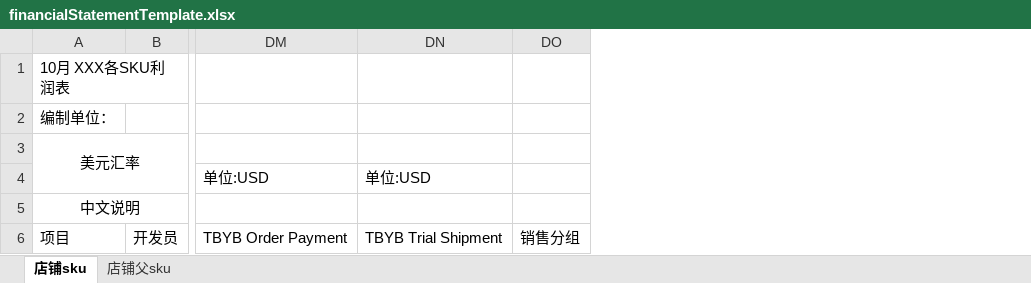
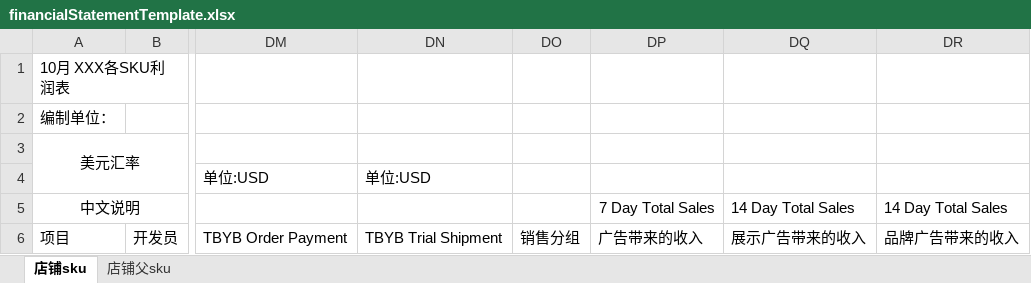
Before and after one commit to skywhitebai/ddt, an Excel workbook: src/main/resources/template/finance/financialStatementTemplate.xlsx, sheet 店铺sku, drawn as a sheet; only a part is shown, gaps mark what is left out; values as stored, in another font and other column widths than the file's, no borders; the diff names each change by its address in the sheet, - before the commit and + after, or states it on an @@ line.

```diff
--- a/src/main/resources/template/finance/financialStatementTemplate.xlsx (sheet 店铺sku)
+++ b/src/main/resources/template/finance/financialStatementTemplate.xlsx (sheet 店铺sku)
+column DP, rows 5-6: 7 Day Total Sales | 广告带来的收入
+column DQ, rows 5-6: 14 Day Total Sales | 展示广告带来的收入
+column DR, rows 5-6: 14 Day Total Sales | 品牌广告带来的收入
```
Also changed, not shown: 11 other files.
